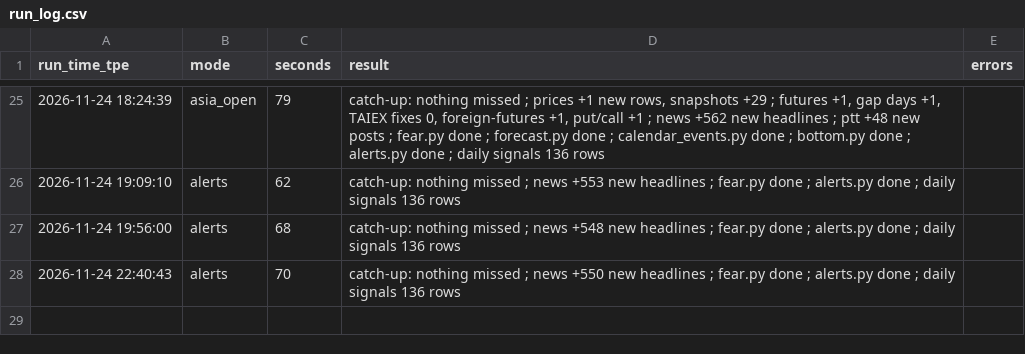
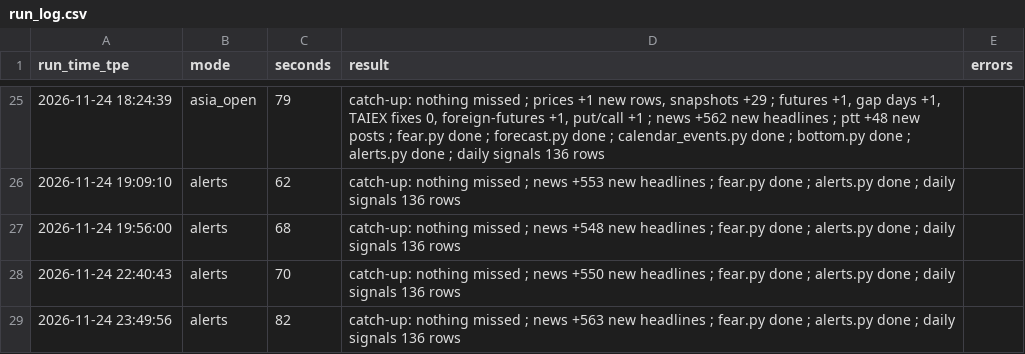
Before and after one commit to simpletechsa/data-notes, a CSV file: data/run_log.csv, drawn as a sheet; only a part is shown, gaps mark what is left out; the diff names each change by its address in the sheet, - before the commit and + after, or states it on an @@ line.

```diff
--- a/data/run_log.csv
+++ b/data/run_log.csv
+row 29: 2026-11-24 23:49:56 | alerts | 82 | catch-up: nothing missed ; news +563 new headlines ; fear.py done ; alerts.py done ; daily signals 136 rows
```
Also changed, not shown: data/daily_signals.csv, 5 other files.
